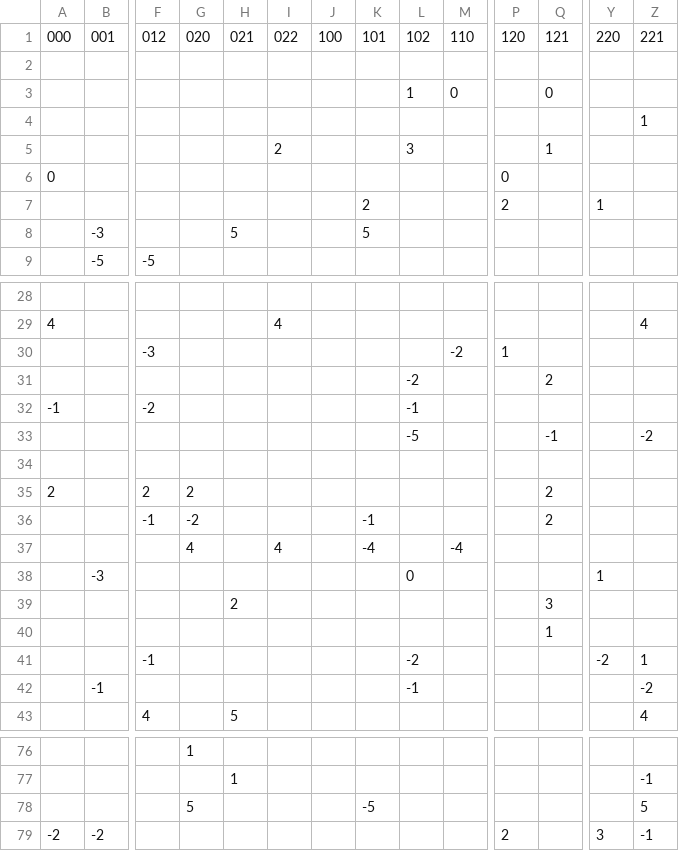
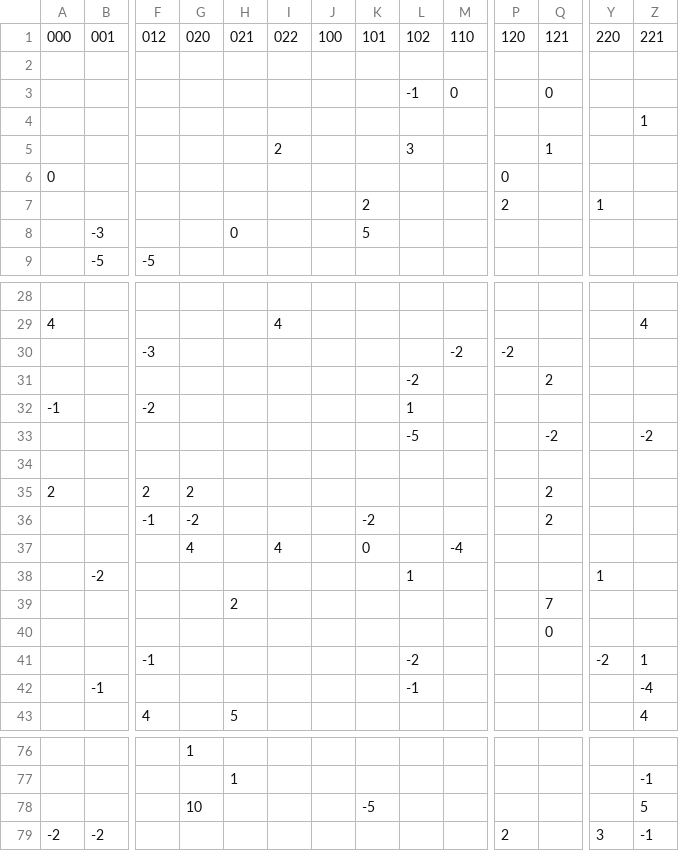
Before and after one commit to ziangxiao/ComicPersuasion, a CSV file: SU17Data/neg_var_output.csv, drawn as a sheet; only a part is shown, gaps mark what is left out; removed rows and columns are numbered as before the commit, all else as after; rows hold the shown columns only; the diff covers the shown part only; the diff names each change by its address in the sheet, - before the commit and + after, or states it on an @@ line.

```diff
--- a/SU17Data/neg_var_output.csv
+++ b/SU17Data/neg_var_output.csv
-L3: 1
+L3: -1
-H8: 5
+H8: 0
-P30: 1
+P30: -2
-L32: -1
+L32: 1
-Q33: -1
+Q33: -2
-K36: -1
+K36: -2
-K37: -4
+K37: 0
-row 38:  | -3 |  |  |  |  |  |  | 0 |  |  |  | 1
+row 38:  | -2 |  |  |  |  |  |  | 1 |  |  |  | 1
-Q39: 3
+Q39: 7
-Q40: 1
+Q40: 0
-Z42: -2
+Z42: -4
-G78: 5
+G78: 10
```
Also changed, not shown: 13 edited cells elsewhere in this file, SU17Data/messageLabel.csv, SU17Data/neg_msg_output.csv, 2 other files.
